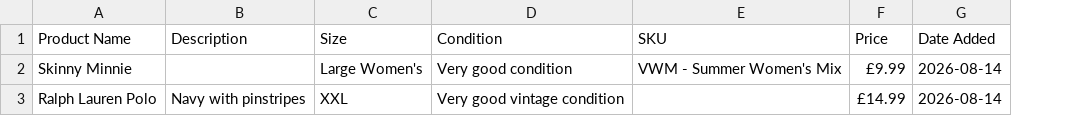
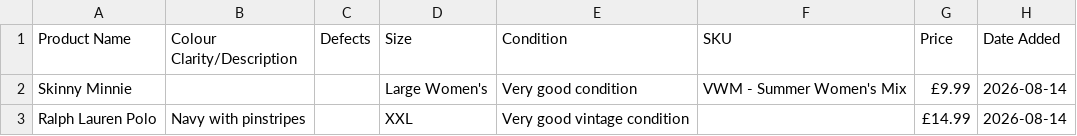
Before and after one commit to Mrwilson1882/Milltown-Archive, a CSV file: inventory.csv, drawn as a sheet; the diff names each change by its address in the sheet, - before the commit and + after, or states it on an @@ line.

```diff
--- a/inventory.csv
+++ b/inventory.csv
+column C (Defects), empty
-B1: Description
+B1: Colour Clarity/Description
```
